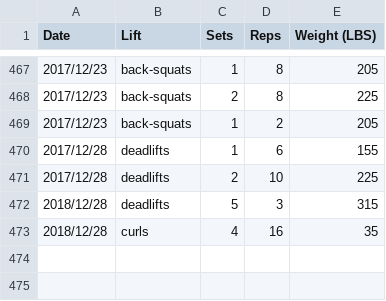
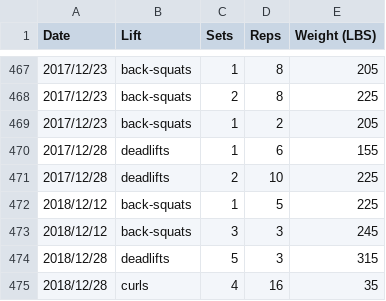
Before and after one commit to qpfiffer/qpfiffer.com, a CSV file: static/lifts.csv, drawn as a sheet; only a part is shown, gaps mark what is left out; the diff names each change by its address in the sheet, - before the commit and + after, or states it on an @@ line.

Commit message:
Lifts

```diff
--- a/static/lifts.csv
+++ b/static/lifts.csv
+row 472: 2018/12/12 | back-squats | 1 | 5 | 225
+row 473: 2018/12/12 | back-squats | 3 | 3 | 245
```
Also changed, not shown: 1 other file.
